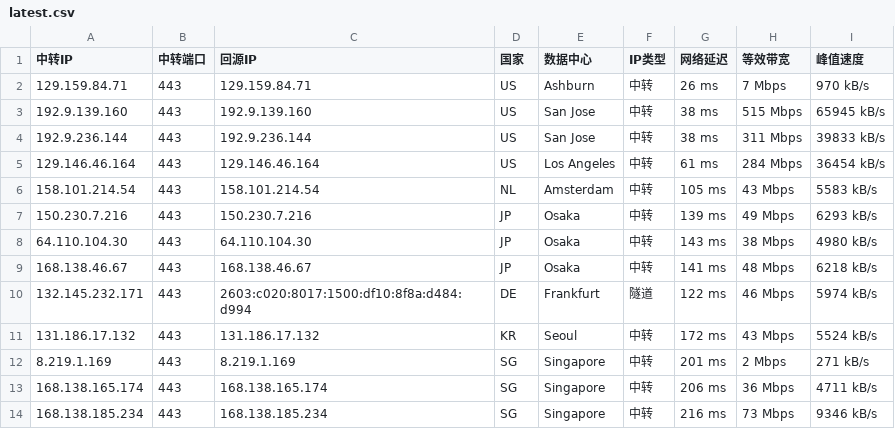
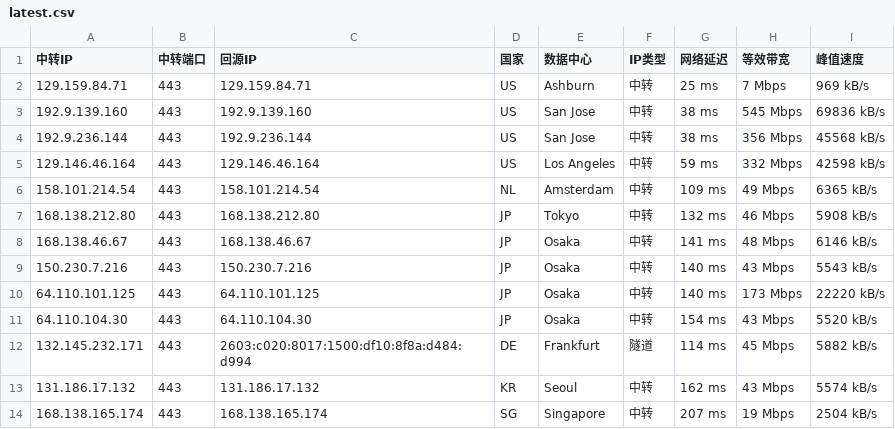
Before and after one commit to 520mmxx/CF-PROXYIP, a CSV file: latest.csv, drawn as a sheet.

```diff
--- a/latest.csv
+++ b/latest.csv
@@ -1,14 +1,14 @@
 中转IP,中转端口,回源IP,国家,数据中心,IP类型,网络延迟,等效带宽,峰值速度
-129.159.84.71,443,129.159.84.71,US,Ashburn,中转,26 ms,7 Mbps,970 kB/s
-192.9.139.160,443,192.9.139.160,US,San Jose,中转,38 ms,515 Mbps,65945 kB/s
-192.9.236.144,443,192.9.236.144,US,San Jose,中转,38 ms,311 Mbps,39833 kB/s
-129.146.46.164,443,129.146.46.164,US,Los Angeles,中转,61 ms,284 Mbps,36454 kB/s
-158.101.214.54,443,158.101.214.54,NL,Amsterdam,中转,105 ms,43 Mbps,5583 kB/s
-150.230.7.216,443,150.230.7.216,JP,Osaka,中转,139 ms,49 Mbps,6293 kB/s
-64.110.104.30,443,64.110.104.30,JP,Osaka,中转,143 ms,38 Mbps,4980 kB/s
-168.138.46.67,443,168.138.46.67,JP,Osaka,中转,141 ms,48 Mbps,6218 kB/s
-132.145.232.171,443,2603:c020:8017:1500:df10:8f8a:d484:d994,DE,Frankfurt,隧道,122 ms,46 Mbps,5974 kB/s
-131.186.17.132,443,131.186.17.132,KR,Seoul,中转,172 ms,43 Mbps,5524 kB/s
-8.219.1.169,443,8.219.1.169,SG,Singapore,中转,201 ms,2 Mbps,271 kB/s
-168.138.165.174,443,168.138.165.174,SG,Singapore,中转,206 ms,36 Mbps,4711 kB/s
-168.138.185.234,443,168.138.185.234,SG,Singapore,中转,216 ms,73 Mbps,9346 kB/s
+129.159.84.71,443,129.159.84.71,US,Ashburn,中转,25 ms,7 Mbps,969 kB/s
+192.9.139.160,443,192.9.139.160,US,San Jose,中转,38 ms,545 Mbps,69836 kB/s
+192.9.236.144,443,192.9.236.144,US,San Jose,中转,38 ms,356 Mbps,45568 kB/s
+129.146.46.164,443,129.146.46.164,US,Los Angeles,中转,59 ms,332 Mbps,42598 kB/s
+158.101.214.54,443,158.101.214.54,NL,Amsterdam,中转,109 ms,49 Mbps,6365 kB/s
+168.138.212.80,443,168.138.212.80,JP,Tokyo,中转,132 ms,46 Mbps,5908 kB/s
+168.138.46.67,443,168.138.46.67,JP,Osaka,中转,141 ms,48 Mbps,6146 kB/s
+150.230.7.216,443,150.230.7.216,JP,Osaka,中转,140 ms,43 Mbps,5543 kB/s
+64.110.101.125,443,64.110.101.125,JP,Osaka,中转,140 ms,173 Mbps,22220 kB/s
+64.110.104.30,443,64.110.104.30,JP,Osaka,中转,154 ms,43 Mbps,5520 kB/s
+132.145.232.171,443,2603:c020:8017:1500:df10:8f8a:d484:d994,DE,Frankfurt,隧道,114 ms,45 Mbps,5882 kB/s
+131.186.17.132,443,131.186.17.132,KR,Seoul,中转,162 ms,43 Mbps,5574 kB/s
+168.138.165.174,443,168.138.165.174,SG,Singapore,中转,207 ms,19 Mbps,2504 kB/s
```
